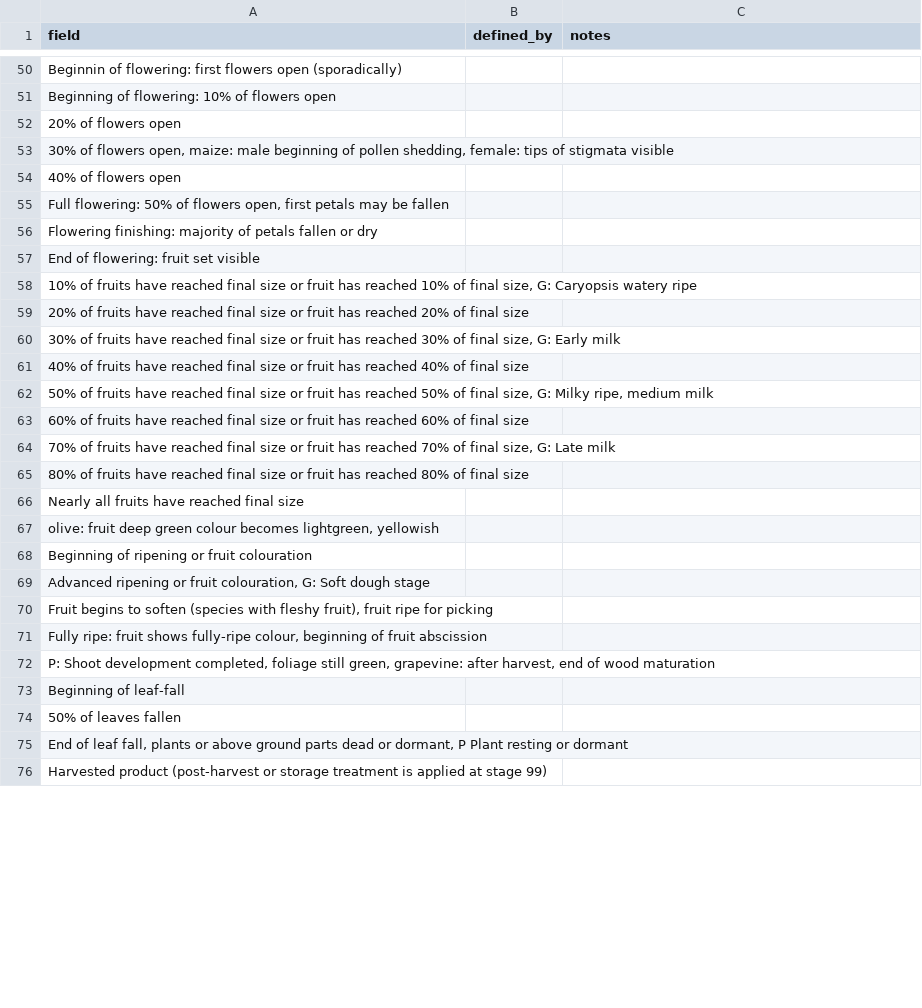
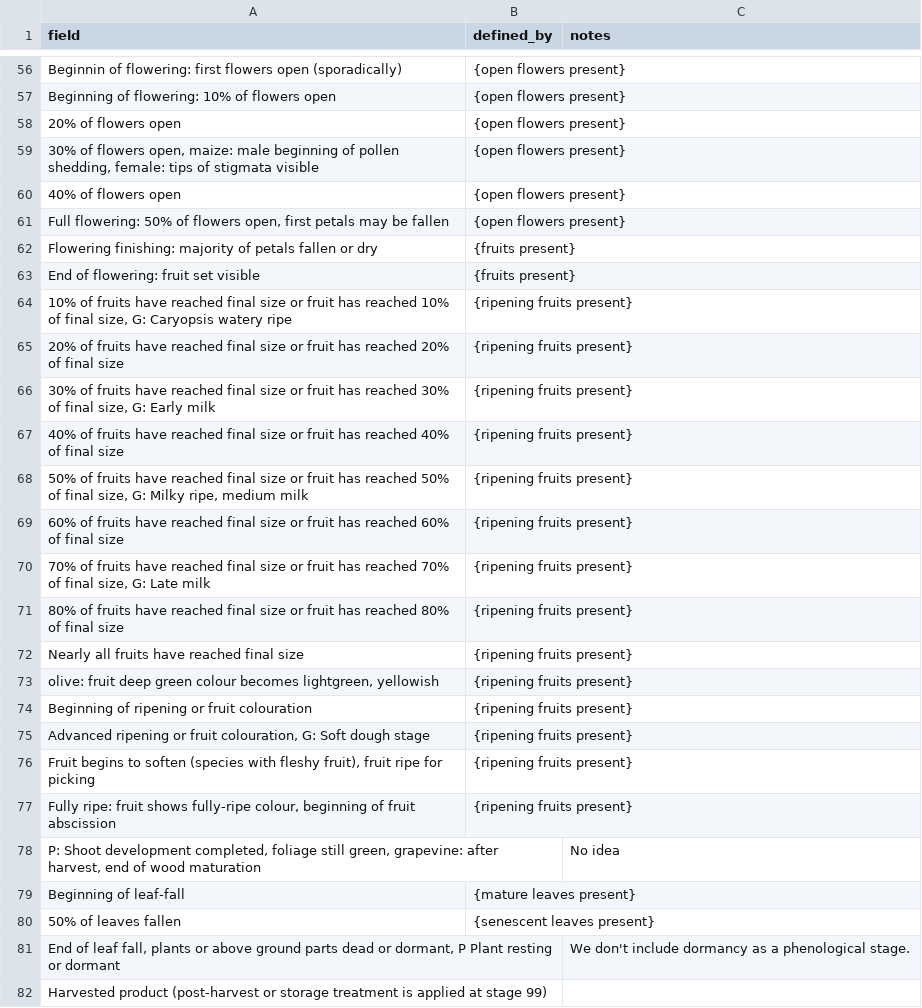
Before and after one commit to edenny/pheno_paper, a CSV file: pep725/config/description.csv, drawn as a sheet; only a part is shown, gaps mark what is left out; addresses are those after the commit; the diff covers the shown part only; the diff names each change by its address in the sheet, - before the commit and + after, or states it on an @@ line.

```diff
--- a/pep725/config/description.csv
+++ b/pep725/config/description.csv
-B56:B61 (defined_by): (empty)
+B56:B61 (defined_by): {open flowers present}
-B62:B63 (defined_by): (empty)
+B62:B63 (defined_by): {fruits present}
-B64:B77 (defined_by): (empty)
+B64:B77 (defined_by): {ripening fruits present}
-C78 (notes): (empty)
+C78 (notes): No idea
-B79 (defined_by): (empty)
+B79 (defined_by): {mature leaves present}
-B80 (defined_by): (empty)
+B80 (defined_by): {senescent leaves present}
-C81 (notes): (empty)
+C81 (notes): We don't include dormancy as a phenological stage.
```
Also changed, not shown: 7 added rows, 1 removed row and 82 edited cells elsewhere in this file.
